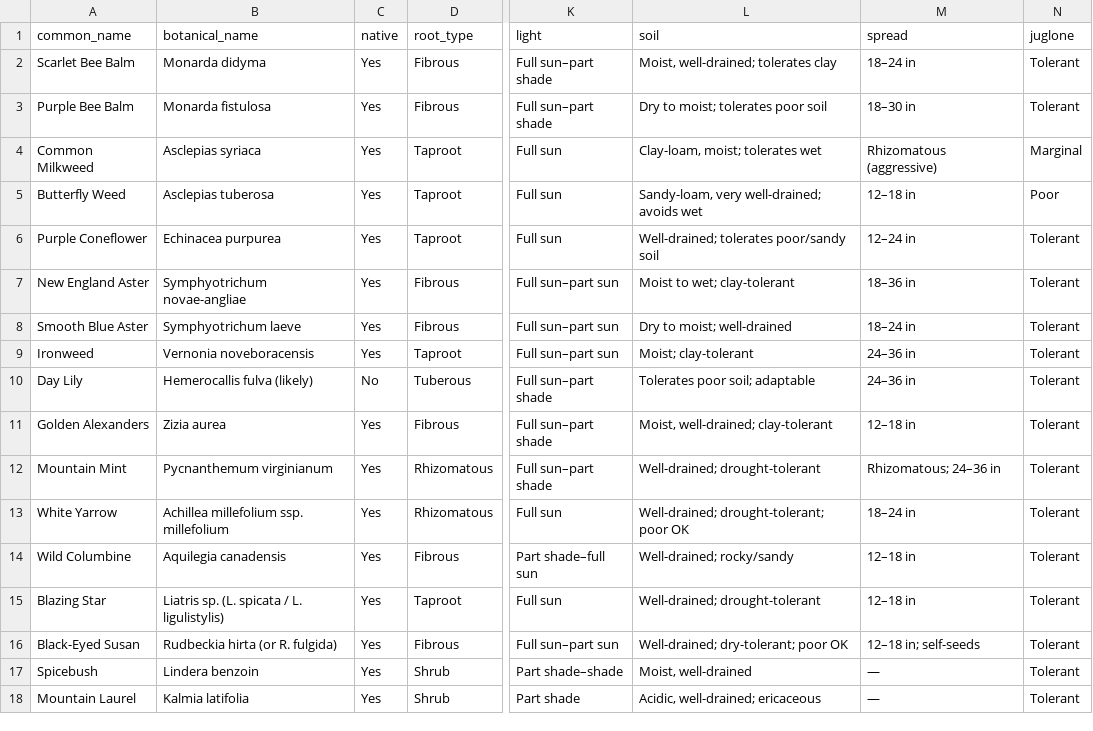
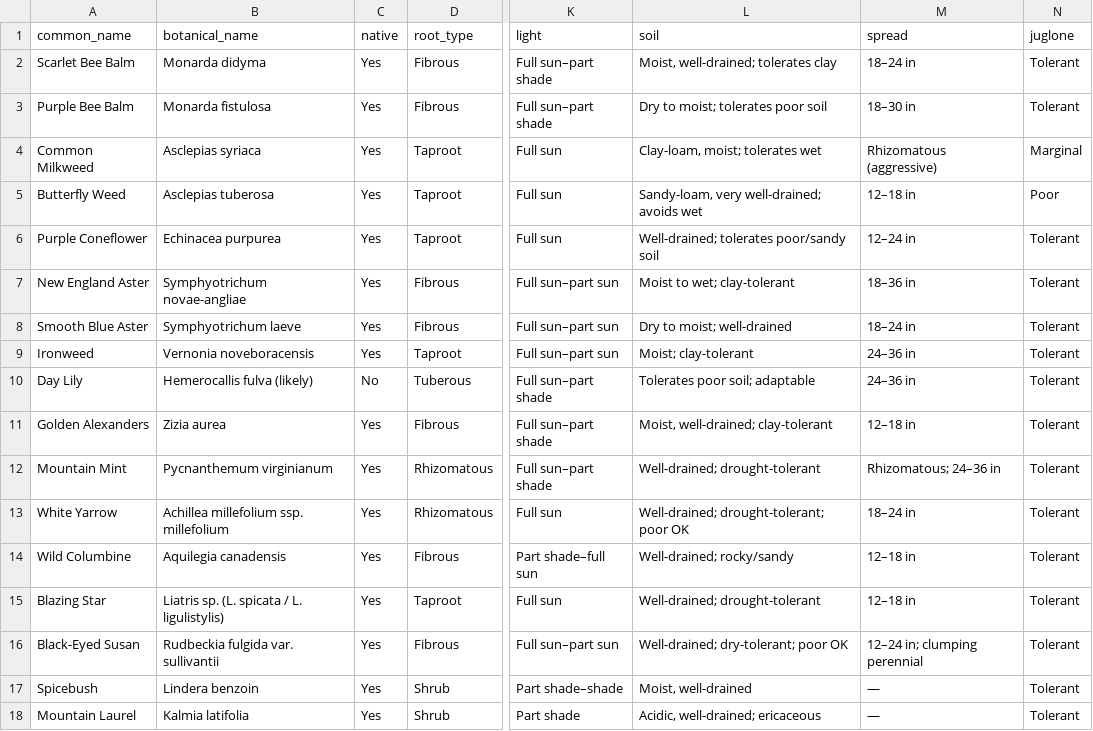
Before and after one commit to dev-grimnir/meadow-public, a CSV file: data/species.csv, drawn as a sheet; only a part is shown, gaps mark what is left out; the diff names each change by its address in the sheet, - before the commit and + after, or states it on an @@ line.

```diff
--- a/data/species.csv
+++ b/data/species.csv
-B16 (botanical_name): Rudbeckia hirta (or R. fulgida)
+B16 (botanical_name): Rudbeckia fulgida var. sullivantii
-M16 (spread): 12–18 in; self-seeds
+M16 (spread): 12–24 in; clumping perennial
```
Also changed, not shown: 3 other files.
